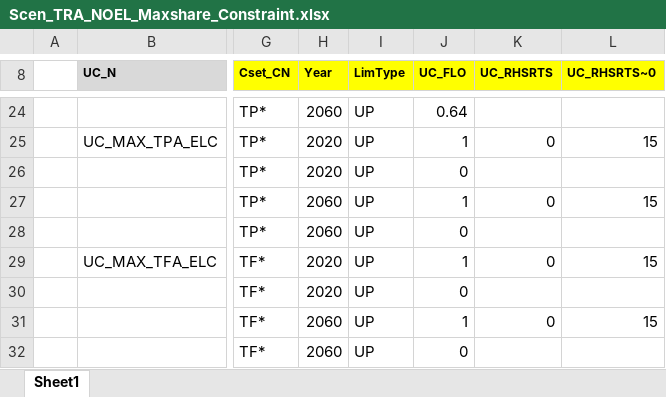
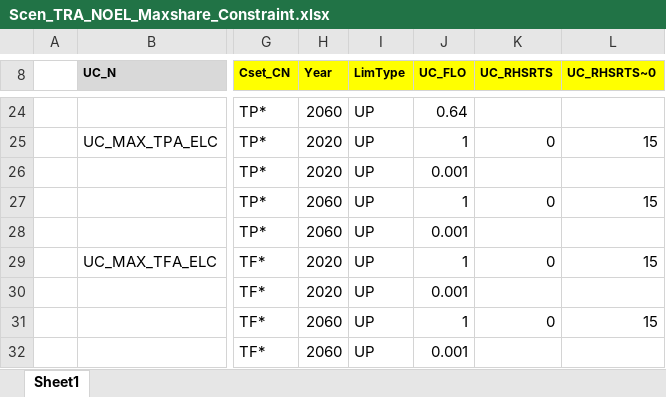
Before and after one commit to AdamVejstrup/Bachelor, an Excel workbook: TIMES-DE/SuppXLS/Scen_TRA_NOEL_Maxshare_Constraint.xlsx, sheet Sheet1, drawn as a sheet; only a part is shown, gaps mark what is left out; values as stored, in another font and other column widths than the file's, no borders; the diff names each change by its address in the sheet, - before the commit and + after, or states it on an @@ line.

```diff
--- a/TIMES-DE/SuppXLS/Scen_TRA_NOEL_Maxshare_Constraint.xlsx (sheet Sheet1)
+++ b/TIMES-DE/SuppXLS/Scen_TRA_NOEL_Maxshare_Constraint.xlsx (sheet Sheet1)
-J26 (UC_FLO): 0
+J26 (UC_FLO): 0.001
-J28 (UC_FLO): 0
+J28 (UC_FLO): 0.001
-J30 (UC_FLO): 0
+J30 (UC_FLO): 0.001
-J32 (UC_FLO): 0
+J32 (UC_FLO): 0.001
```
Also changed, not shown: TIMES-DE/SuppXLS/Scen_TRA_MIDROAD_Maxshare_Constraint.xlsx, TIMES-DE/SysSettings.xlsx, 8 other files.
